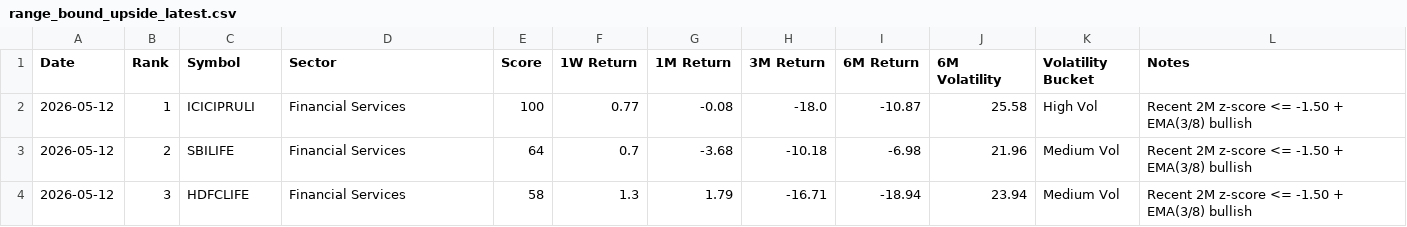
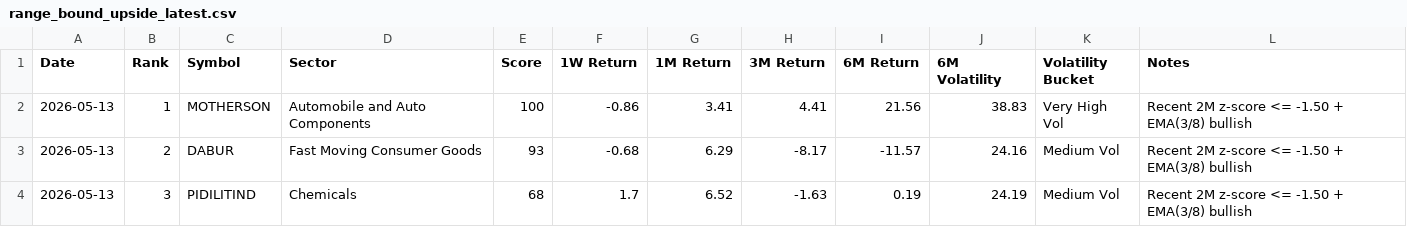
Before and after one commit to lightninbulls-stack/hanush-app, a CSV file: backend/data/range_bound_upside_latest.csv, drawn as a sheet; only a part is shown; the diff covers the shown part only.

```diff
--- a/backend/data/range_bound_upside_latest.csv
+++ b/backend/data/range_bound_upside_latest.csv
@@ -1,4 +1,4 @@
 Date,Rank,Symbol,Sector,Score,1W Return,1M Return,3M Return,6M Return,6M Volatility,Volatility Bucket,Notes
-2026-05-12,1,ICICIPRULI,Financial Services,100,0.77,-0.08,-18.0,-10.87,25.58,High Vol,Recent 2M z-score <= -1.50 + EMA(3/8) bullish
-2026-05-12,2,SBILIFE,Financial Services,64,0.7,-3.68,-10.18,-6.98,21.96,Medium Vol,Recent 2M z-score <= -1.50 + EMA(3/8) bullish
-2026-05-12,3,HDFCLIFE,Financial Services,58,1.3,1.79,-16.71,-18.94,23.94,Medium Vol,Recent 2M z-score <= -1.50 + EMA(3/8) bullish
+2026-05-13,1,MOTHERSON,Automobile and Auto Components,100,-0.86,3.41,4.41,21.56,38.83,Very High Vol,Recent 2M z-score <= -1.50 + EMA(3/8) bullish
+2026-05-13,2,DABUR,Fast Moving Consumer Goods,93,-0.68,6.29,-8.17,-11.57,24.16,Medium Vol,Recent 2M z-score <= -1.50 + EMA(3/8) bullish
+2026-05-13,3,PIDILITIND,Chemicals,68,1.7,6.52,-1.63,0.19,24.19,Medium Vol,Recent 2M z-score <= -1.50 + EMA(3/8) bullish
```
Also changed, not shown: 3 removed rows and 20 edited cells elsewhere in this file, backend/data/range_bound_downside_latest.csv, backend/data/range_bound_snapshot.csv.
